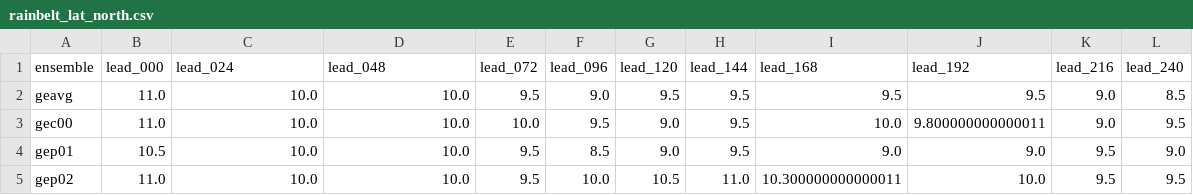
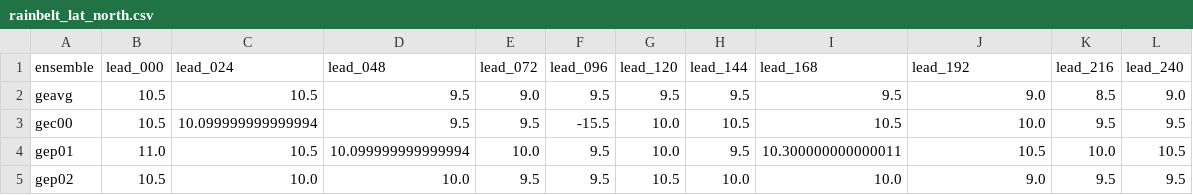
Before and after one commit to charlesknight1/charlesknight1.github.io, a CSV file: database/rainbelt_lat_north.csv, drawn as a sheet; only a part is shown; the diff covers the shown part only.

```diff
--- a/database/rainbelt_lat_north.csv
+++ b/database/rainbelt_lat_north.csv
@@ -1,5 +1,5 @@
 ensemble,lead_000,lead_024,lead_048,lead_072,lead_096,lead_120,lead_144,lead_168,lead_192,lead_216,lead_240
-geavg,11.0,10.0,10.0,9.5,9.0,9.5,9.5,9.5,9.5,9.0,8.5
-gec00,11.0,10.0,10.0,10.0,9.5,9.0,9.5,10.0,9.800000000000011,9.0,9.5
-gep01,10.5,10.0,10.0,9.5,8.5,9.0,9.5,9.0,9.0,9.5,9.0
-gep02,11.0,10.0,10.0,9.5,10.0,10.5,11.0,10.300000000000011,10.0,9.5,9.5
+geavg,10.5,10.5,9.5,9.0,9.5,9.5,9.5,9.5,9.0,8.5,9.0
+gec00,10.5,10.099999999999994,9.5,9.5,-15.5,10.0,10.5,10.5,10.0,9.5,9.5
+gep01,11.0,10.5,10.099999999999994,10.0,9.5,10.0,9.5,10.300000000000011,10.5,10.0,10.5
+gep02,10.5,10.0,10.0,9.5,9.5,10.5,10.0,10.0,9.0,9.5,9.5
```
Also changed, not shown: 112 edited cells elsewhere in this file, database/cab_gridcells.csv, database/kd_gridcells.csv, 2 other files.
